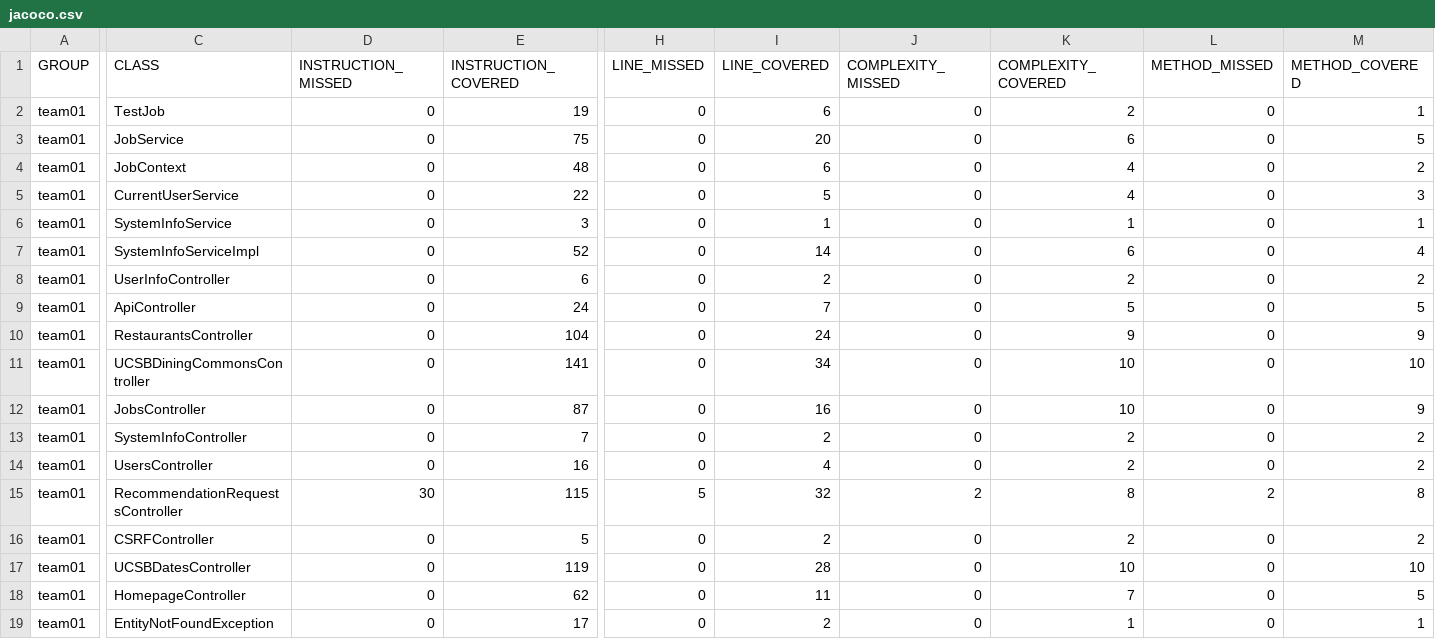
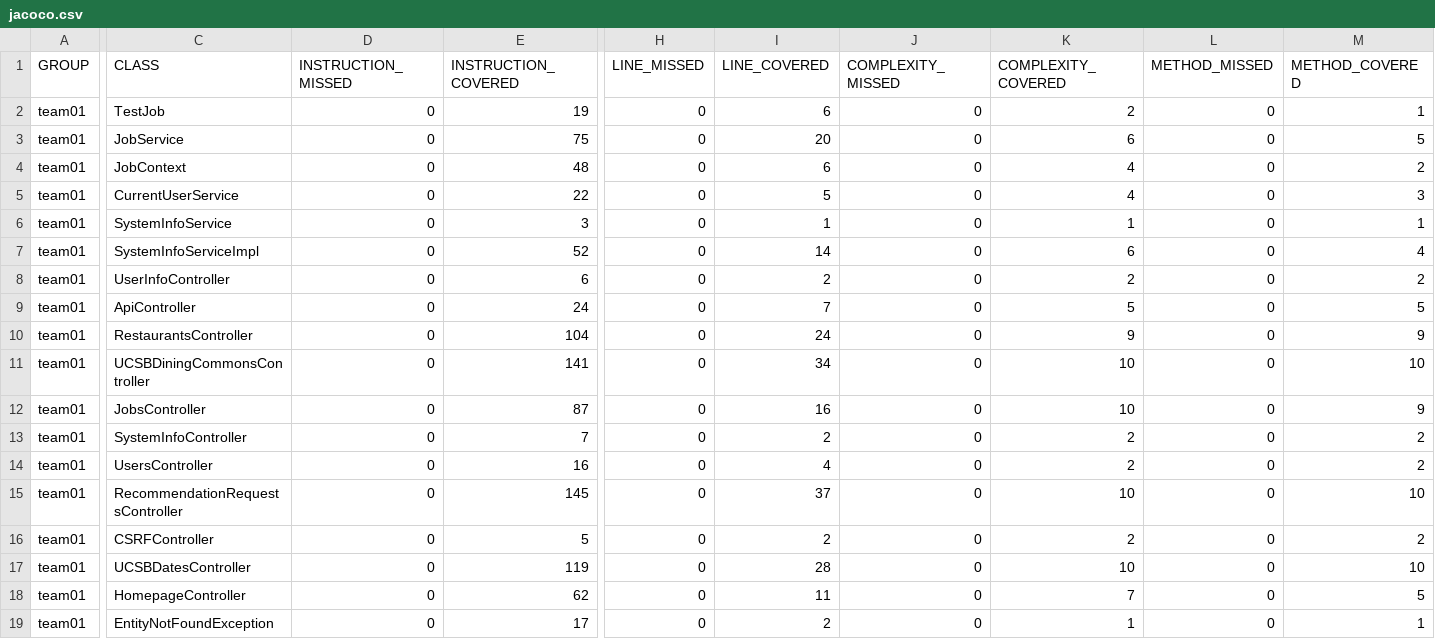
Before and after one commit to ucsb-cs156-f25/team01-f25-01, a CSV file: prs/52/jacoco/jacoco.csv, drawn as a sheet; only a part is shown, gaps mark what is left out; the diff names each change by its address in the sheet, - before the commit and + after, or states it on an @@ line.

```diff
--- a/prs/52/jacoco/jacoco.csv
+++ b/prs/52/jacoco/jacoco.csv
-D15 (INSTRUCTION_MISSED): 30
+D15 (INSTRUCTION_MISSED): 0
-E15 (INSTRUCTION_COVERED): 115
+E15 (INSTRUCTION_COVERED): 145
-H15 (LINE_MISSED): 5
+H15 (LINE_MISSED): 0
-I15 (LINE_COVERED): 32
+I15 (LINE_COVERED): 37
-J15 (COMPLEXITY_MISSED): 2
+J15 (COMPLEXITY_MISSED): 0
-K15 (COMPLEXITY_COVERED): 8
+K15 (COMPLEXITY_COVERED): 10
-L15 (METHOD_MISSED): 2
+L15 (METHOD_MISSED): 0
-M15 (METHOD_COVERED): 8
+M15 (METHOD_COVERED): 10
```
Also changed, not shown: 7 other files.
